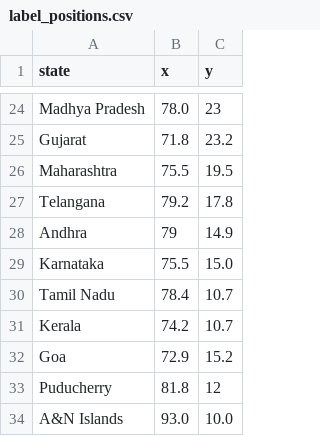
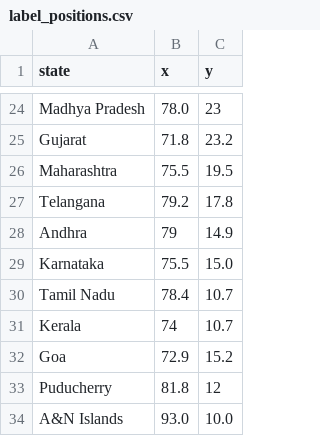
Before and after one commit to vijayjadhav01/Map-Studio, a CSV file: config/label_positions.csv, drawn as a sheet; only a part is shown, gaps mark what is left out.

```diff
--- a/config/label_positions.csv
+++ b/config/label_positions.csv
@@ -30,3 +30,3 @@ Karnataka,75.5,15.0
 Tamil Nadu,78.4,10.7
-Kerala,74.2,10.7
+Kerala,74,10.7
 Goa,72.9,15.2
```
